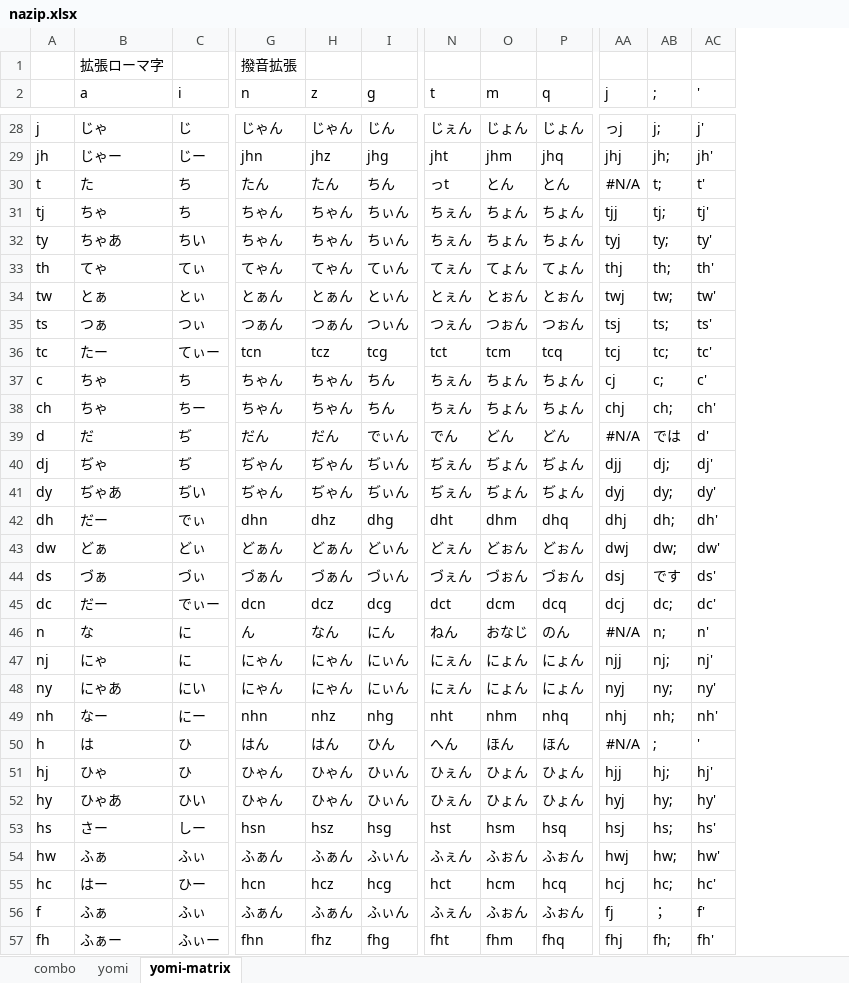
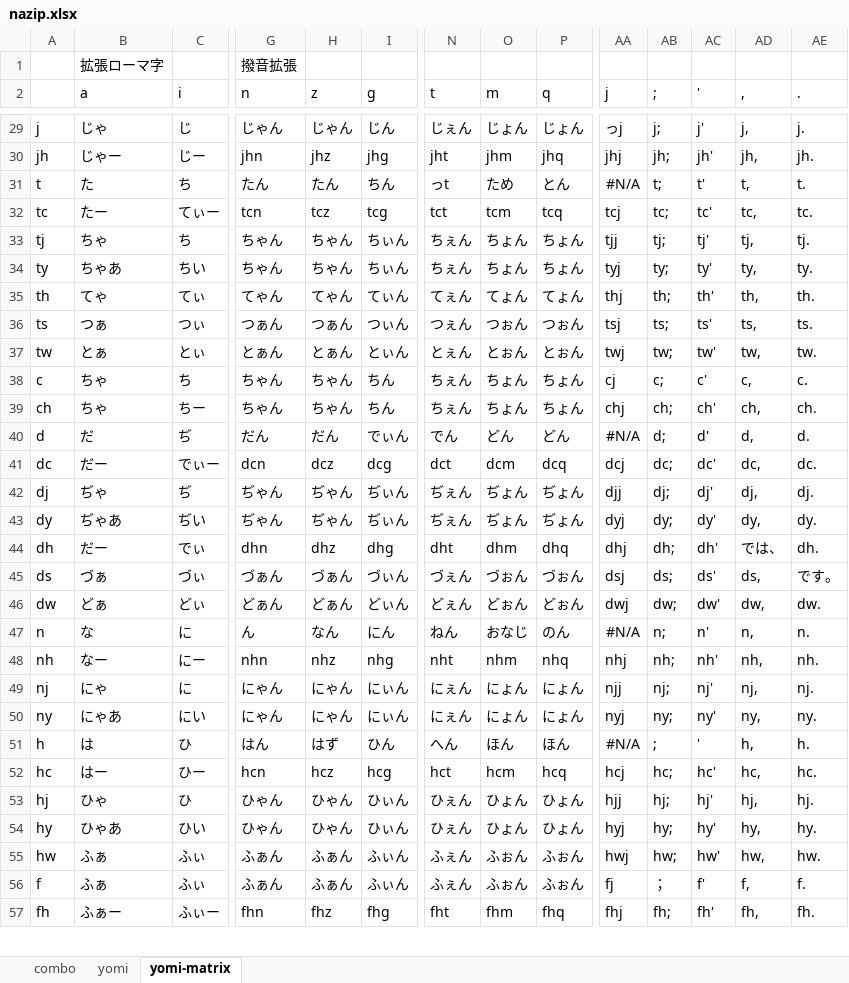
Before and after one commit to rytzk/SharePool, an Excel workbook: nazip.xlsx, sheet yomi-matrix, drawn as a sheet; only a part is shown, gaps mark what is left out; values as stored, in another font and other column widths than the file's, no borders; conditional formats not drawn; removed rows and columns are numbered as before the commit, all else as after; rows hold the shown columns only; the diff covers the shown part only; the diff names each change by its address in the sheet, - before the commit and + after, or states it on an @@ line.

```diff
--- a/nazip.xlsx (sheet yomi-matrix)
+++ b/nazip.xlsx (sheet yomi-matrix)
+column AD (,), rows 29-31: j, | jh, | t,; rows 33-35: tj, | ty, | th,; rows 37-40: tw, | c, | ch, | d,; rows 42-44: dj, | dy, | では、; rows 46-47: dw, | n,; rows 49-51: nj, | ny, | h,; rows 53-57: hj, | hy, | hw, | f, | fh,
+column AE (.), rows 29-31: j. | jh. | t.; rows 33-35: tj. | ty. | th.; rows 37-40: tw. | c. | ch. | d.; rows 42-44: dj. | dy. | dh.; rows 46-47: dw. | n.; rows 49-51: nj. | ny. | h.; rows 53-57: hj. | hy. | hw. | f. | fh.
-O31 (m): とん
+O31 (m): ため
@@ row 36 moved to row 32: tc @@
@@ row 35 moved to row 36: ts @@
-AB40 (;): では
+AB40 (;): d;
@@ row 45 moved to row 41: dc @@
+row 45: ds | づぁ | づぃ | づぁん | づぁん | づぃん | づぇん | づぉん | づぉん | dsj | ds; | ds' | ds, | です。
-row 44: ds | づぁ | づぃ | づぁん | づぁん | づぃん | づぇん | づぉん | づぉん | dsj | です | ds'
@@ row 49 moved to row 48: nh @@
-H51 (z): はん
+H51 (z): はず
@@ row 55 moved to row 52: hc @@
@@ row 53 moved to row 17: hs @@
```
Also changed, not shown: 12 moved rows and 3 edited cells elsewhere in this sheet, sheet yomi, sheet combo, formulas that keep their value, 1 other file.
